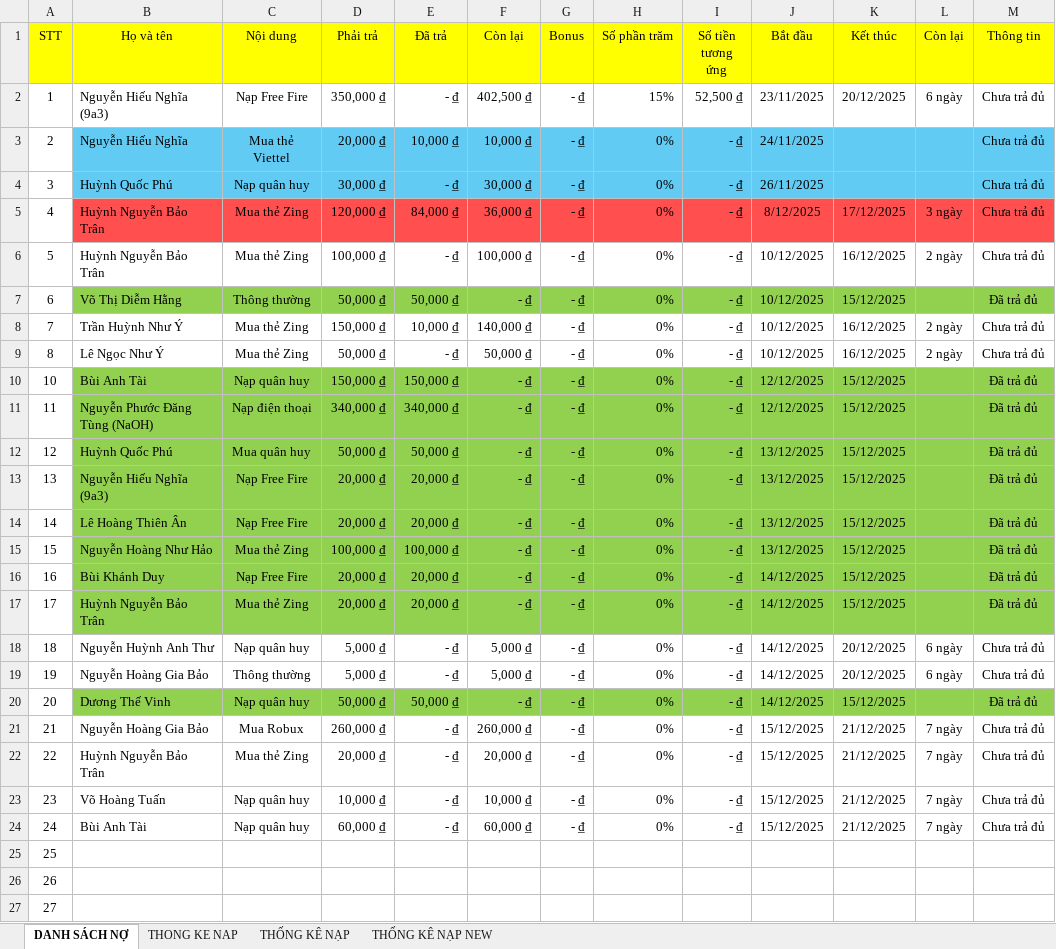
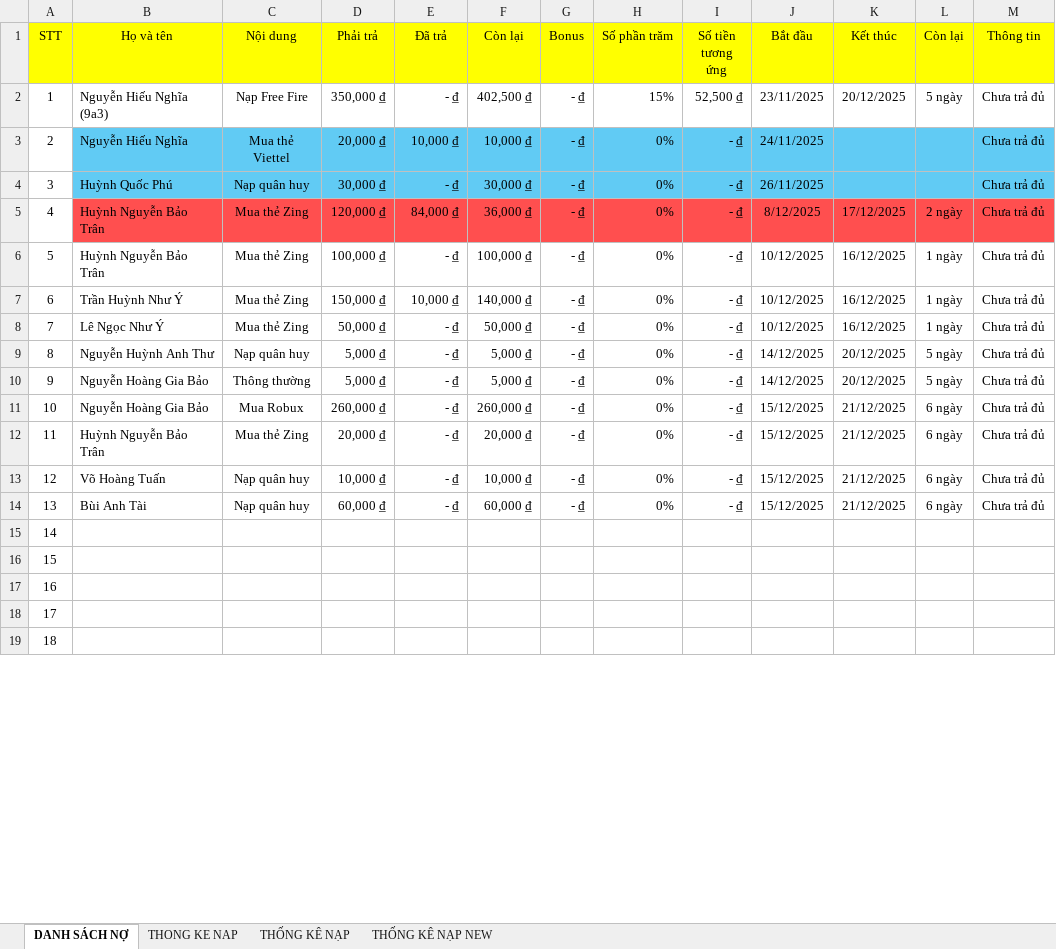
Before and after one commit to minhlong1707/so-no-master, an Excel workbook: solieu.xlsx, sheet DANH SÁCH NỢ, drawn as a sheet; only a part is shown; the shorter side is filled out with more unchanged rows; values as stored, in another font and other column widths than the file's, no borders; removed rows and columns are numbered as before the commit, all else as after; the diff covers the shown part only; the diff names each change by its address in the sheet, - before the commit and + after, or states it on an @@ line.

Commit message:
Add files via upload

```diff
--- a/solieu.xlsx (sheet DANH SÁCH NỢ)
+++ b/solieu.xlsx (sheet DANH SÁCH NỢ)
-L2 (Còn lại): 6 ngày
+L2 (Còn lại): 5 ngày
-L5 (Còn lại): 3 ngày
+L5 (Còn lại): 2 ngày
-L6 (Còn lại): 2 ngày
+L6 (Còn lại): 1 ngày
-row 7: 6 | Võ Thị Diễm Hằng | Thông thường | 50,000 ₫ | 50,000 ₫ | - ₫ | - ₫ | 0% | - ₫ | 10/12/2025 | 15/12/2025 |  | Đã trả đủ
@@ column A (STT) renumbered between rows 7 and 19 @@
-L7:L8 (Còn lại): 2 ngày
+L7:L8 (Còn lại): 1 ngày
-row 10: 10 | Bùi Anh Tài | Nạp quân huy | 150,000 ₫ | 150,000 ₫ | - ₫ | - ₫ | 0% | - ₫ | 12/12/2025 | 15/12/2025 |  | Đã trả đủ
-row 11: 11 | Nguyễn Phước Đăng Tùng (NaOH) | Nạp điện thoại | 340,000 ₫ | 340,000 ₫ | - ₫ | - ₫ | 0% | - ₫ | 12/12/2025 | 15/12/2025 |  | Đã trả đủ
-row 12: 12 | Huỳnh Quốc Phú | Mua quân huy | 50,000 ₫ | 50,000 ₫ | - ₫ | - ₫ | 0% | - ₫ | 13/12/2025 | 15/12/2025 |  | Đã trả đủ
-row 13: 13 | Nguyễn Hiếu Nghĩa (9a3) | Nạp Free Fire | 20,000 ₫ | 20,000 ₫ | - ₫ | - ₫ | 0% | - ₫ | 13/12/2025 | 15/12/2025 |  | Đã trả đủ
-row 14: 14 | Lê Hoàng Thiên Ân | Nạp Free Fire | 20,000 ₫ | 20,000 ₫ | - ₫ | - ₫ | 0% | - ₫ | 13/12/2025 | 15/12/2025 |  | Đã trả đủ
-row 15: 15 | Nguyễn Hoàng Như Hảo | Mua thẻ Zing | 100,000 ₫ | 100,000 ₫ | - ₫ | - ₫ | 0% | - ₫ | 13/12/2025 | 15/12/2025 |  | Đã trả đủ
-row 16: 16 | Bùi Khánh Duy | Nạp Free Fire | 20,000 ₫ | 20,000 ₫ | - ₫ | - ₫ | 0% | - ₫ | 14/12/2025 | 15/12/2025 |  | Đã trả đủ
-row 17: 17 | Huỳnh Nguyễn Bảo Trân | Mua thẻ Zing | 20,000 ₫ | 20,000 ₫ | - ₫ | - ₫ | 0% | - ₫ | 14/12/2025 | 15/12/2025 |  | Đã trả đủ
-L9:L10 (Còn lại): 6 ngày
+L9:L10 (Còn lại): 5 ngày
-row 20: 20 | Dương Thế Vinh | Nạp quân huy | 50,000 ₫ | 50,000 ₫ | - ₫ | - ₫ | 0% | - ₫ | 14/12/2025 | 15/12/2025 |  | Đã trả đủ
-L11:L14 (Còn lại): 7 ngày
+L11:L14 (Còn lại): 6 ngày
```
Also changed, not shown: 2 edited cells elsewhere in this sheet, formulas that keep their value.
